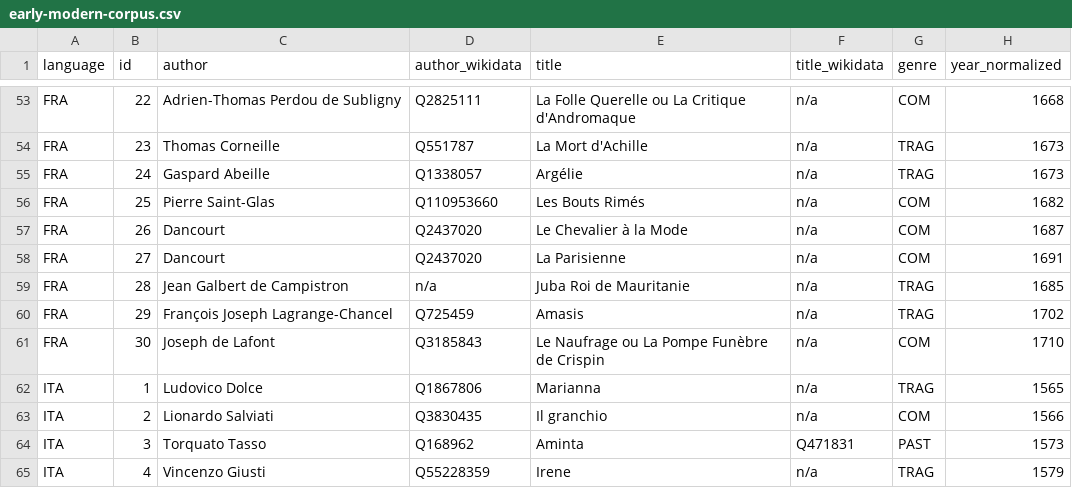
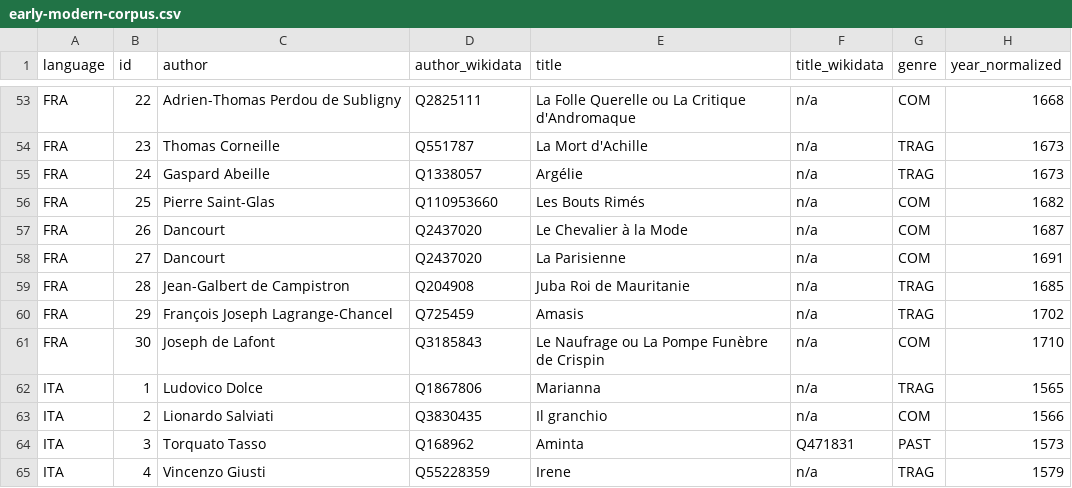
Before and after one commit to lucagiovannini7/emdracor, a CSV file: metadata/early-modern-corpus.csv, drawn as a sheet; only a part is shown, gaps mark what is left out; the diff names each change by its address in the sheet, - before the commit and + after, or states it on an @@ line.

Commit message:
Update early-modern-corpus.csv

```diff
--- a/metadata/early-modern-corpus.csv
+++ b/metadata/early-modern-corpus.csv
-C59 (author): Jean Galbert de Campistron
+C59 (author): Jean-Galbert de Campistron
-D59 (author_wikidata): n/a
+D59 (author_wikidata): Q204908
```
